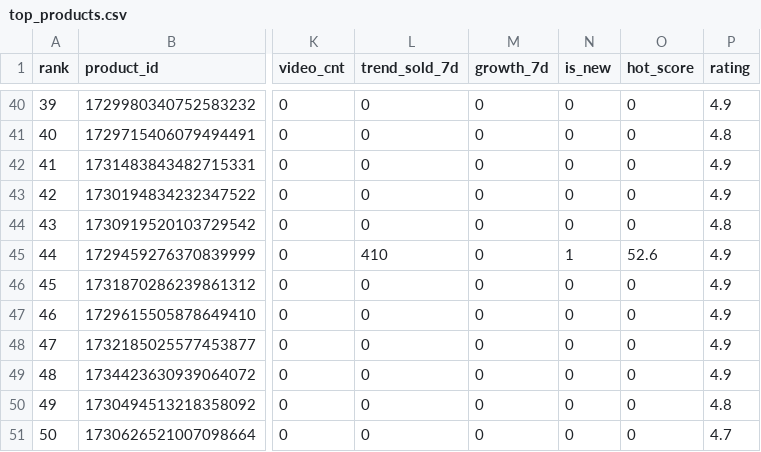
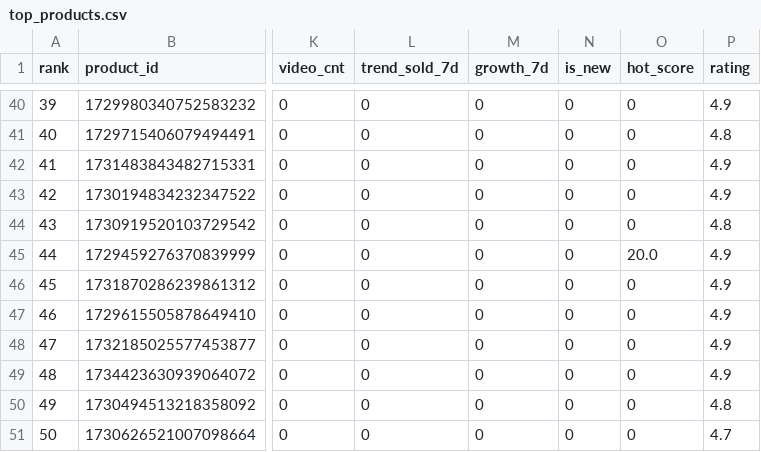
Before and after one commit to tianjiehu2-beep/tiktok-shop-analytics, a CSV file: reports/top_products.csv, drawn as a sheet; only a part is shown, gaps mark what is left out; the diff names each change by its address in the sheet, - before the commit and + after, or states it on an @@ line.

Commit message:
chore(data): 每日数据更新 2026-08-27 08:00

```diff
--- a/reports/top_products.csv
+++ b/reports/top_products.csv
-L45 (trend_sold_7d): 410
+L45 (trend_sold_7d): 0
-N45 (is_new): 1
+N45 (is_new): 0
-O45 (hot_score): 52.6
+O45 (hot_score): 20.0
```
Also changed, not shown: 3 other files.
